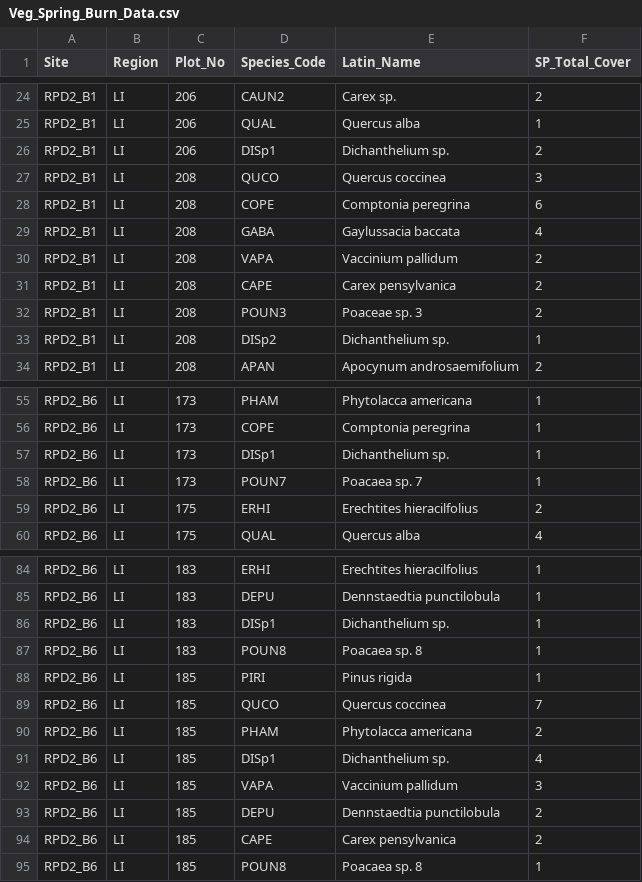
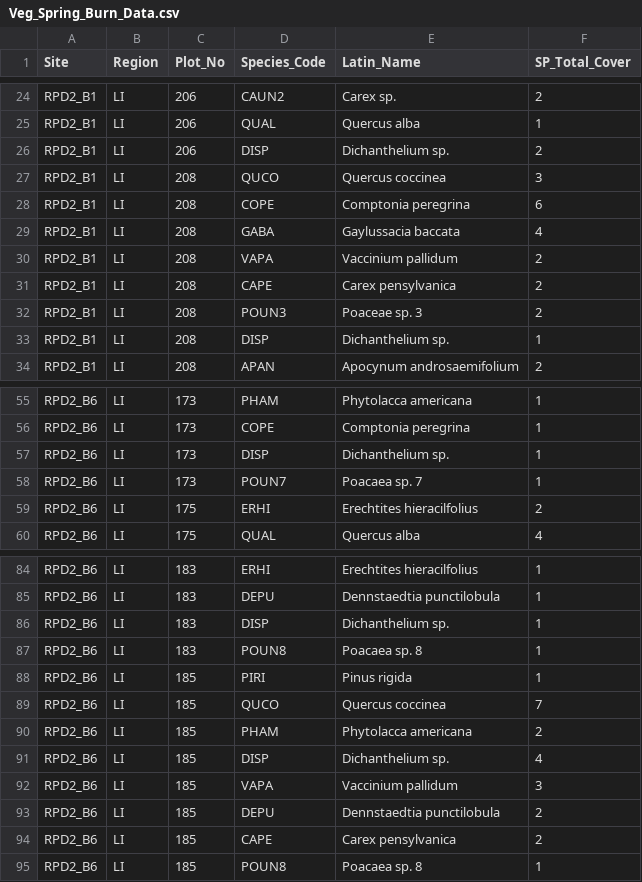
Before and after one commit to kstutzma/Regen_RProj, a CSV file: CleanData/veg_CSV/Veg_Spring_Burn_Data.csv, drawn as a sheet; only a part is shown, gaps mark what is left out.

```diff
--- a/CleanData/veg_CSV/Veg_Spring_Burn_Data.csv
+++ b/CleanData/veg_CSV/Veg_Spring_Burn_Data.csv
@@ -25,3 +25,3 @@ RPD2_B1,LI,206,CAUN2,Carex sp.,2
 RPD2_B1,LI,206,QUAL,Quercus alba,1
-RPD2_B1,LI,206,DISp1,Dichanthelium sp.,2
+RPD2_B1,LI,206,DISP,Dichanthelium sp.,2
 RPD2_B1,LI,208,QUCO,Quercus coccinea,3
@@ -32,3 +32,3 @@ RPD2_B1,LI,208,CAPE,Carex pensylvanica,2
 RPD2_B1,LI,208,POUN3,Poaceae sp. 3,2
-RPD2_B1,LI,208,DISp2,Dichanthelium sp.,1
+RPD2_B1,LI,208,DISP,Dichanthelium sp.,1
 RPD2_B1,LI,208,APAN,Apocynum androsaemifolium,2
@@ -56,3 +56,3 @@ RPD2_B6,LI,173,PHAM,Phytolacca americana,1
 RPD2_B6,LI,173,COPE,Comptonia peregrina,1
-RPD2_B6,LI,173,DISp1,Dichanthelium sp.,1
+RPD2_B6,LI,173,DISP,Dichanthelium sp.,1
 RPD2_B6,LI,173,POUN7,Poacaea sp. 7,1
@@ -85,3 +85,3 @@ RPD2_B6,LI,183,ERHI,Erechtites hieracilfolius,1
 RPD2_B6,LI,183,DEPU,Dennstaedtia punctilobula,1
-RPD2_B6,LI,183,DISp1,Dichanthelium sp.,1
+RPD2_B6,LI,183,DISP,Dichanthelium sp.,1
 RPD2_B6,LI,183,POUN8,Poacaea sp. 8,1
@@ -90,3 +90,3 @@ RPD2_B6,LI,185,QUCO,Quercus coccinea,7
 RPD2_B6,LI,185,PHAM,Phytolacca americana,2
-RPD2_B6,LI,185,DISp1,Dichanthelium sp.,4
+RPD2_B6,LI,185,DISP,Dichanthelium sp.,4
 RPD2_B6,LI,185,VAPA,Vaccinium pallidum,3
```
Also changed, not shown: CleanData/ground_CSV/G_Fall_Burn_Data.csv, CleanData/veg_CSV/Veg_Control_Data.csv, 32 other files.
